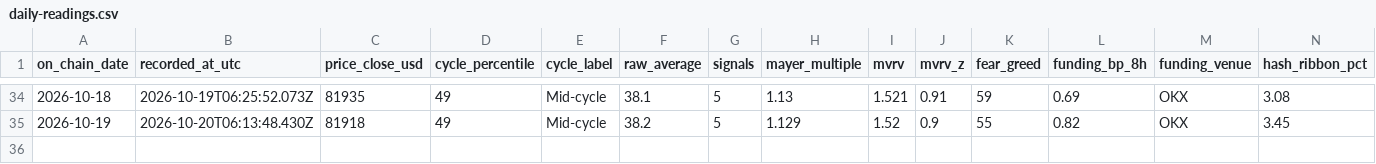
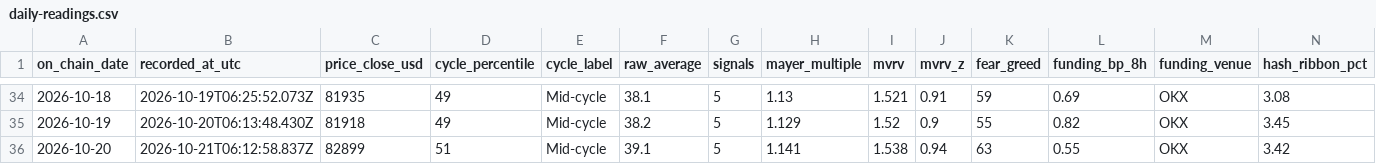
Before and after one commit to ivan-getiashvili/bitcoin-investments-dashboard, a CSV file: records/daily-readings.csv, drawn as a sheet; only a part is shown, gaps mark what is left out; rows hold the shown columns only; the diff names each change by its address in the sheet, - before the commit and + after, or states it on an @@ line.

```diff
--- a/records/daily-readings.csv
+++ b/records/daily-readings.csv
+row 36: 2026-10-20 | 2026-10-21T06:12:58.837Z | 82899 | 51 | Mid-cycle | 39.1 | 5 | 1.141 | 1.538 | 0.94 | 63 | 0.55 | OKX | 3.42
```
